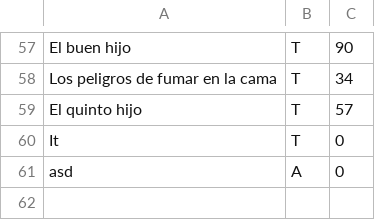
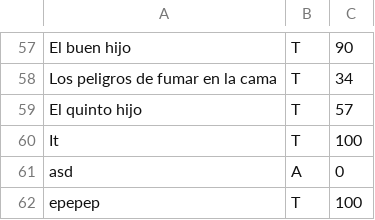
Before and after one commit to rodrigorotondo/El_eterno_dilema_del_lector, a CSV file: libros.csv, drawn as a sheet; only a part is shown, gaps mark what is left out.

```diff
--- a/libros.csv
+++ b/libros.csv
@@ -59,3 +59,4 @@ Los peligros de fumar en la cama,T,34
 El quinto hijo,T,57
-It,T,0
+It,T,100
 asd,A,0
+epepep,T,100
```
Also changed, not shown: 9 other files.
